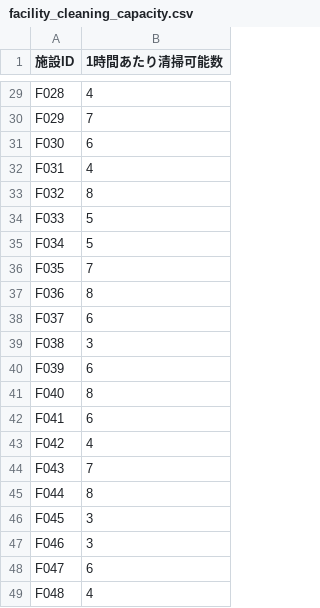
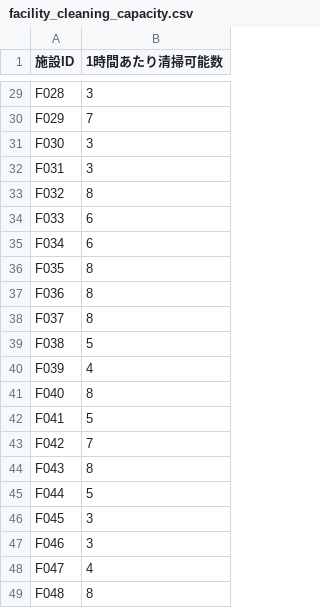
Before and after one commit to HayatoTatebayashi/shift_optimization, a CSV file: visualization_output/facility_cleaning_capacity.csv, drawn as a sheet; only a part is shown, gaps mark what is left out; the diff covers the shown part only; the diff names each change by its address in the sheet, - before the commit and + after, or states it on an @@ line.

```diff
--- a/visualization_output/facility_cleaning_capacity.csv
+++ b/visualization_output/facility_cleaning_capacity.csv
-B29 (1時間あたり清掃可能数): 4
+B29 (1時間あたり清掃可能数): 3
-B31 (1時間あたり清掃可能数): 6
+B31 (1時間あたり清掃可能数): 3
-B32 (1時間あたり清掃可能数): 4
+B32 (1時間あたり清掃可能数): 3
-B34:B35 (1時間あたり清掃可能数): 5
+B34:B35 (1時間あたり清掃可能数): 6
-B36 (1時間あたり清掃可能数): 7
+B36 (1時間あたり清掃可能数): 8
-B38 (1時間あたり清掃可能数): 6
+B38 (1時間あたり清掃可能数): 8
-B39 (1時間あたり清掃可能数): 3
+B39 (1時間あたり清掃可能数): 5
-B40 (1時間あたり清掃可能数): 6
+B40 (1時間あたり清掃可能数): 4
-B42 (1時間あたり清掃可能数): 6
+B42 (1時間あたり清掃可能数): 5
-B43 (1時間あたり清掃可能数): 4
+B43 (1時間あたり清掃可能数): 7
-B44 (1時間あたり清掃可能数): 7
+B44 (1時間あたり清掃可能数): 8
-B45 (1時間あたり清掃可能数): 8
+B45 (1時間あたり清掃可能数): 5
-B48 (1時間あたり清掃可能数): 6
+B48 (1時間あたり清掃可能数): 4
-B49 (1時間あたり清掃可能数): 4
+B49 (1時間あたり清掃可能数): 8
```
Also changed, not shown: 22 edited cells elsewhere in this file, visualization_output/cleaning_tasks_per_facility.csv, visualization_output/employee_availability_requests.csv, 3 other files.
